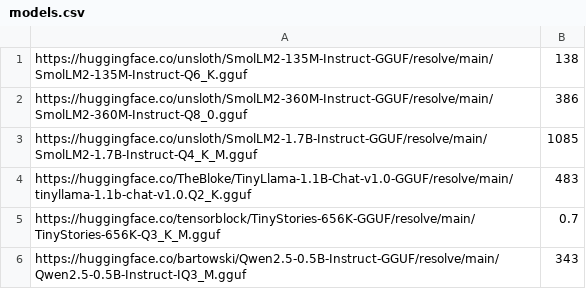
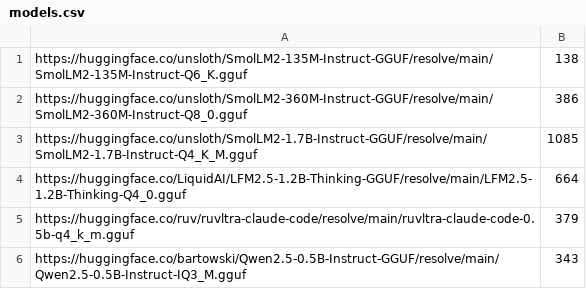
Before and after one commit to nirgranthi/local-slave, a CSV file: public/models.csv, drawn as a sheet.

Commit message:
added two new models in models.csv

```diff
--- a/public/models.csv
+++ b/public/models.csv
@@ -3,4 +3,4 @@ https://huggingface.co/unsloth/SmolLM2-360M-Instruct-GGUF/resolve/main/SmolLM2-3
 https://huggingface.co/unsloth/SmolLM2-1.7B-Instruct-GGUF/resolve/main/SmolLM2-1.7B-Instruct-Q4_K_M.gguf,1085,
-https://huggingface.co/TheBloke/TinyLlama-1.1B-Chat-v1.0-GGUF/resolve/main/tinyllama-1.1b-chat-v1.0.Q2_K.gguf,483,
-https://huggingface.co/tensorblock/TinyStories-656K-GGUF/resolve/main/TinyStories-656K-Q3_K_M.gguf,0.7,
+https://huggingface.co/LiquidAI/LFM2.5-1.2B-Thinking-GGUF/resolve/main/LFM2.5-1.2B-Thinking-Q4_0.gguf,664,
+https://huggingface.co/ruv/ruvltra-claude-code/resolve/main/ruvltra-claude-code-0.5b-q4_k_m.gguf,379,
 https://huggingface.co/bartowski/Qwen2.5-0.5B-Instruct-GGUF/resolve/main/Qwen2.5-0.5B-Instruct-IQ3_M.gguf,343
```
